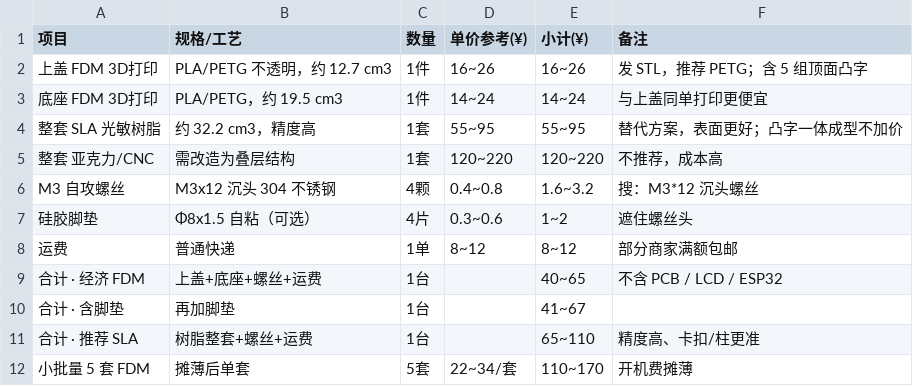
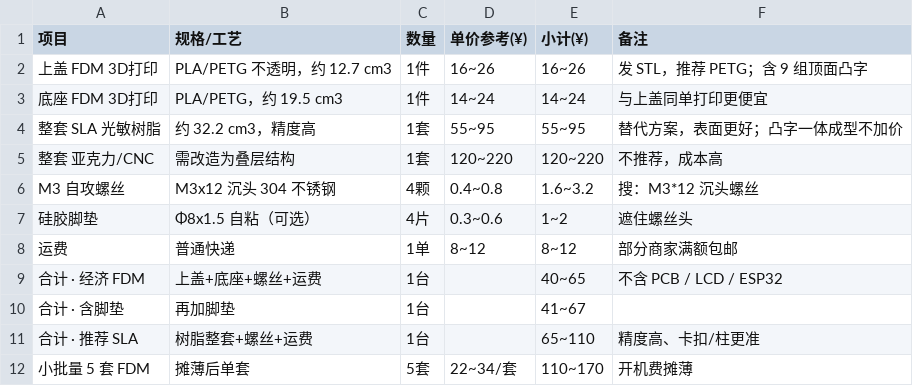
Before and after one commit to ChenDudo/ESP32S3_LCD, a CSV file: 外壳设计/cad/deliverables/外壳实物报价.csv, drawn as a sheet.

```diff
--- a/外壳设计/cad/deliverables/外壳实物报价.csv
+++ b/外壳设计/cad/deliverables/外壳实物报价.csv
@@ -1,3 +1,3 @@
 项目,规格/工艺,数量,单价参考(¥),小计(¥),备注
-上盖 FDM 3D打印,PLA/PETG 不透明，约 12.7 cm3,1件,16~26,16~26,发 STL，推荐 PETG；含 5 组顶面凸字
+上盖 FDM 3D打印,PLA/PETG 不透明，约 12.7 cm3,1件,16~26,16~26,发 STL，推荐 PETG；含 9 组顶面凸字
 底座 FDM 3D打印,PLA/PETG，约 19.5 cm3,1件,14~24,14~24,与上盖同单打印更便宜
```
Also changed, not shown: 外壳设计/文件清单.csv, 21 other files.
